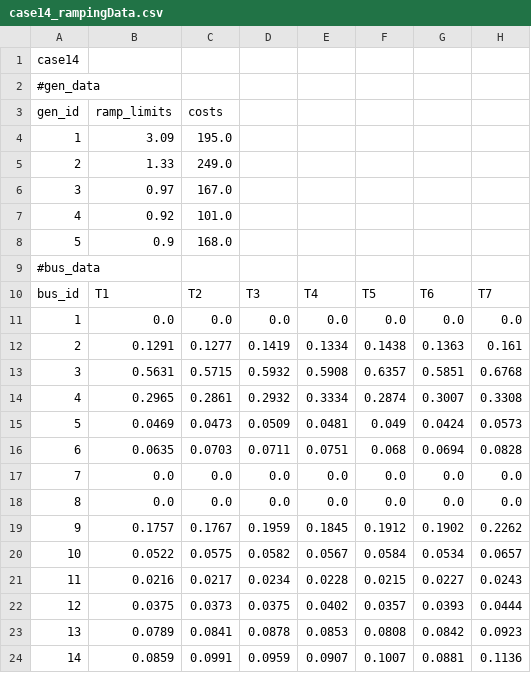
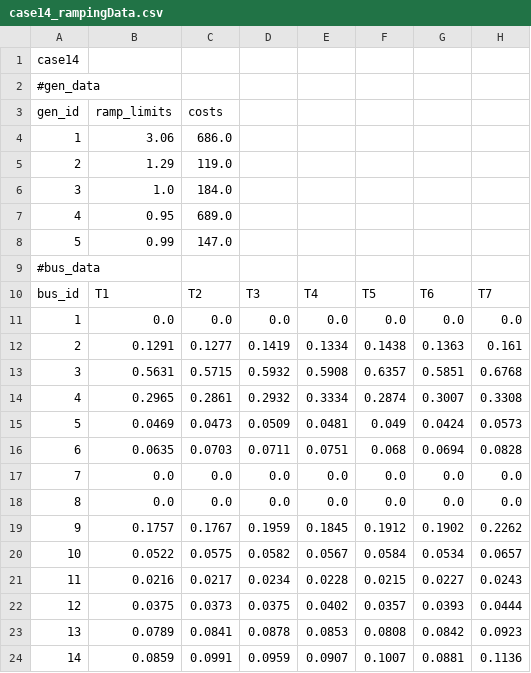
Before and after one commit to Lethbridge-Optimization-Research-Group/power, a CSV file: Cases/case14_rampingData.csv, drawn as a sheet; only a part is shown; the diff names each change by its address in the sheet, - before the commit and + after, or states it on an @@ line.

```diff
--- a/Cases/case14_rampingData.csv
+++ b/Cases/case14_rampingData.csv
-B4: 3.09
+B4: 3.06
-C4: 195.0
+C4: 686.0
-B5: 1.33
+B5: 1.29
-C5: 249.0
+C5: 119.0
-B6: 0.97
+B6: 1.0
-C6: 167.0
+C6: 184.0
-B7: 0.92
+B7: 0.95
-C7: 101.0
+C7: 689.0
-B8: 0.9
+B8: 0.99
-C8: 168.0
+C8: 147.0
```
Also changed, not shown: 2 other files.
